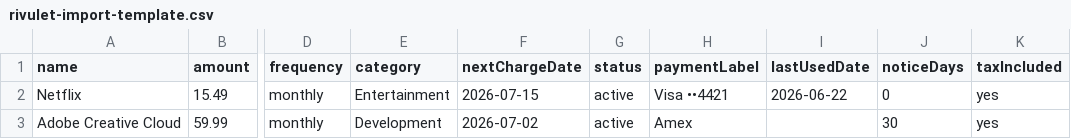
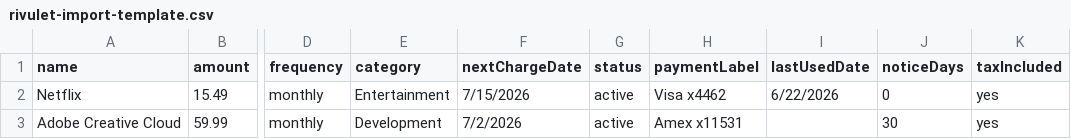
Before and after one commit to badbox29/rivulet, a CSV file: rivulet-import-template.csv, drawn as a sheet; only a part is shown, gaps mark what is left out; the diff names each change by its address in the sheet, - before the commit and + after, or states it on an @@ line.

Commit message:
Add files via upload

```diff
--- a/rivulet-import-template.csv
+++ b/rivulet-import-template.csv
-F2 (nextChargeDate): 2026-07-15
+F2 (nextChargeDate): 7/15/2026
-H2 (paymentLabel): Visa ••4421
+H2 (paymentLabel): Visa x4462
-I2 (lastUsedDate): 2026-06-22
+I2 (lastUsedDate): 6/22/2026
-F3 (nextChargeDate): 2026-07-02
+F3 (nextChargeDate): 7/2/2026
-H3 (paymentLabel): Amex
+H3 (paymentLabel): Amex x11531
```
